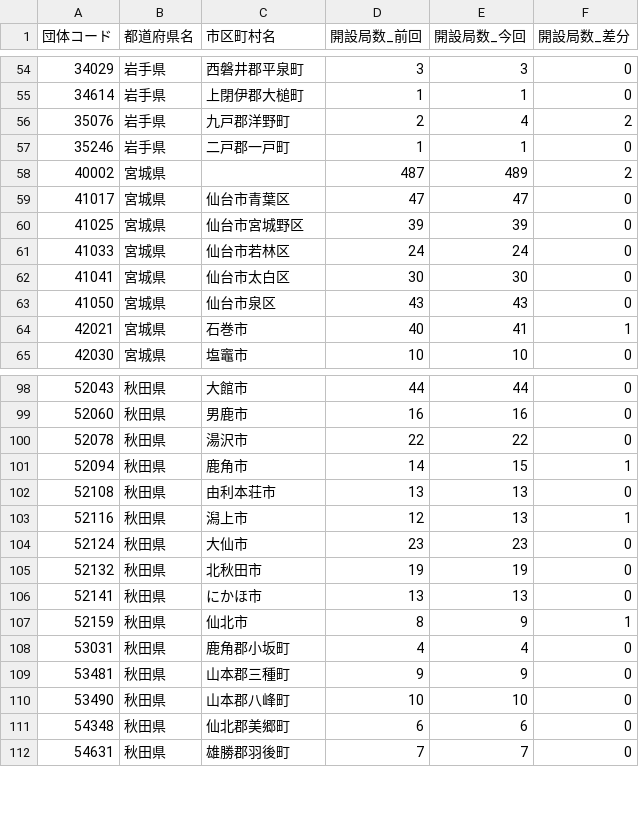
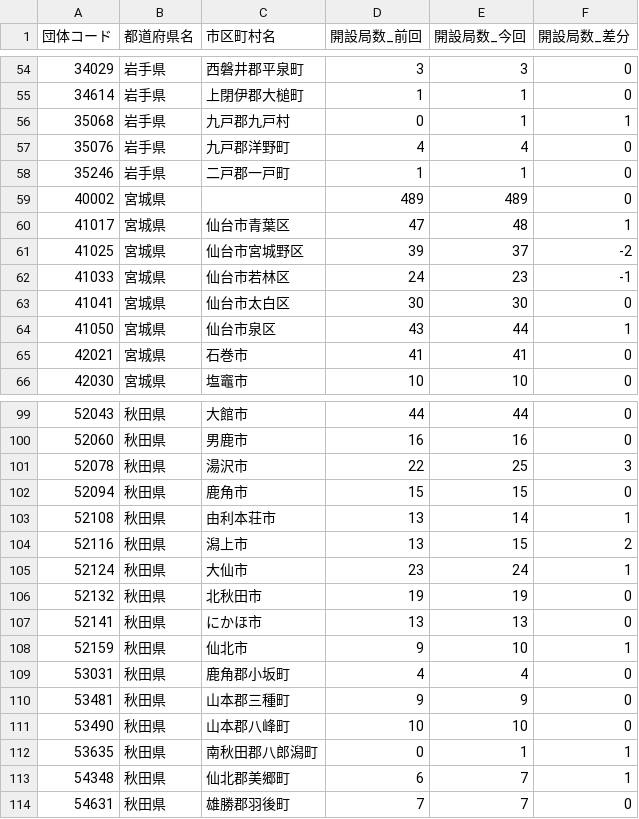
Before and after one commit to imabari/musen, a CSV file: 02_tohoku_diff.csv, drawn as a sheet; only a part is shown, gaps mark what is left out; the diff covers the shown part only.

```diff
--- a/02_tohoku_diff.csv
+++ b/02_tohoku_diff.csv
@@ -55,11 +55,12 @@
 34614,岩手県,上閉伊郡大槌町,1,1,0
-35076,岩手県,九戸郡洋野町,2,4,2
+35068,岩手県,九戸郡九戸村,0,1,1
+35076,岩手県,九戸郡洋野町,4,4,0
 35246,岩手県,二戸郡一戸町,1,1,0
-40002,宮城県,,487,489,2
-41017,宮城県,仙台市青葉区,47,47,0
-41025,宮城県,仙台市宮城野区,39,39,0
-41033,宮城県,仙台市若林区,24,24,0
+40002,宮城県,,489,489,0
+41017,宮城県,仙台市青葉区,47,48,1
+41025,宮城県,仙台市宮城野区,39,37,-2
+41033,宮城県,仙台市若林区,24,23,-1
 41041,宮城県,仙台市太白区,30,30,0
-41050,宮城県,仙台市泉区,43,43,0
-42021,宮城県,石巻市,40,41,1
+41050,宮城県,仙台市泉区,43,44,1
+42021,宮城県,石巻市,41,41,0
 42030,宮城県,塩竈市,10,10,0
@@ -99,10 +100,10 @@
 52060,秋田県,男鹿市,16,16,0
-52078,秋田県,湯沢市,22,22,0
-52094,秋田県,鹿角市,14,15,1
-52108,秋田県,由利本荘市,13,13,0
-52116,秋田県,潟上市,12,13,1
-52124,秋田県,大仙市,23,23,0
+52078,秋田県,湯沢市,22,25,3
+52094,秋田県,鹿角市,15,15,0
+52108,秋田県,由利本荘市,13,14,1
+52116,秋田県,潟上市,13,15,2
+52124,秋田県,大仙市,23,24,1
 52132,秋田県,北秋田市,19,19,0
 52141,秋田県,にかほ市,13,13,0
-52159,秋田県,仙北市,8,9,1
+52159,秋田県,仙北市,9,10,1
 53031,秋田県,鹿角郡小坂町,4,4,0
@@ -110,3 +111,4 @@
 53490,秋田県,山本郡八峰町,10,10,0
-54348,秋田県,仙北郡美郷町,6,6,0
+53635,秋田県,南秋田郡八郎潟町,0,1,1
+54348,秋田県,仙北郡美郷町,6,7,1
 54631,秋田県,雄勝郡羽後町,7,7,0
```
Also changed, not shown: 43 edited cells elsewhere in this file, 00_prefs_diff.csv, 07_kinki.csv, 6 other files.
